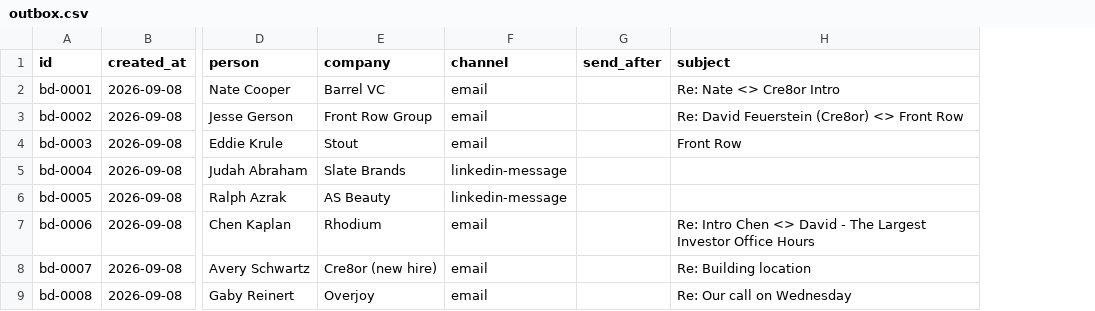
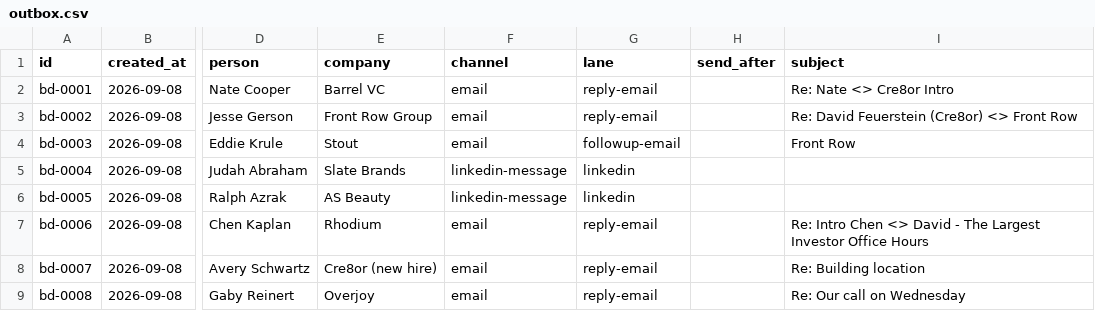
Before and after one commit to cre8orai/BDAgent, a CSV file: agents/state/outbox.csv, drawn as a sheet; only a part is shown, gaps mark what is left out; the diff names each change by its address in the sheet, - before the commit and + after, or states it on an @@ line.

```diff
--- a/agents/state/outbox.csv
+++ b/agents/state/outbox.csv
+column G (lane), rows 2-9: reply-email | reply-email | followup-email | linkedin | linkedin | reply-email | reply-email | reply-email
```
Also changed, not shown: 10 other files.
